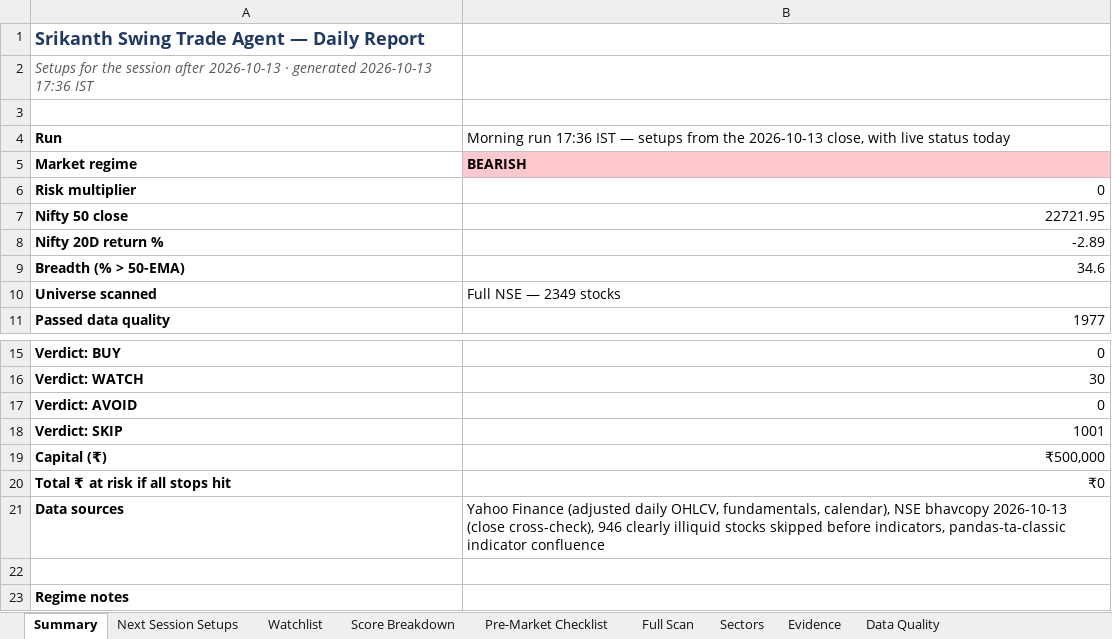
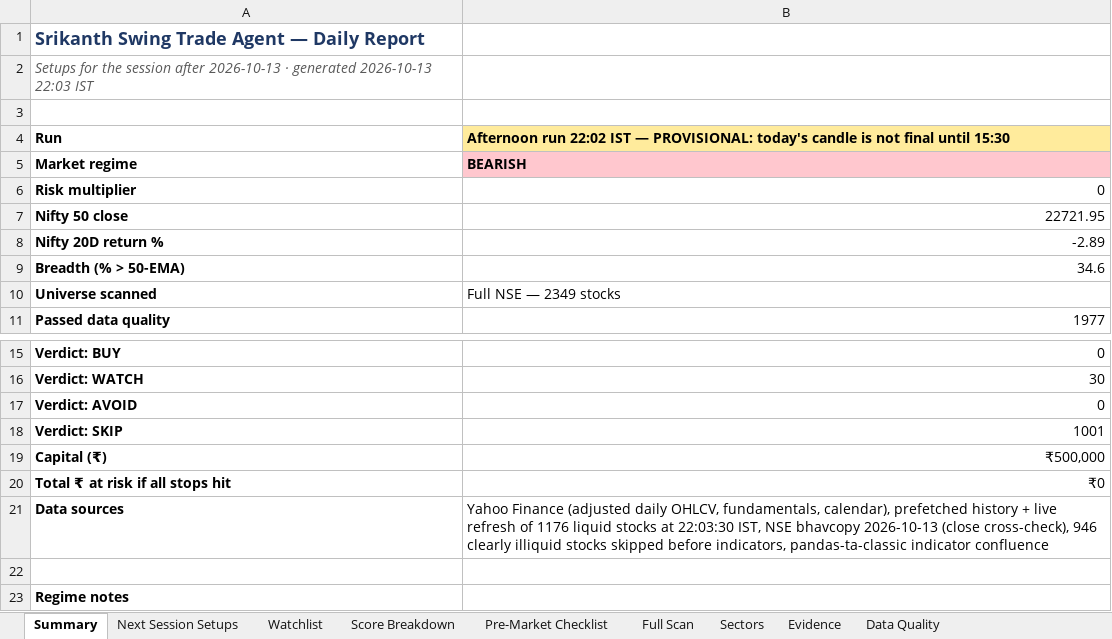
Before and after one commit to KGR1516/Srikanth-swing-trade-agent-fullnse-, an Excel workbook: data/output/swing_agent.xlsx, sheet Summary, drawn as a sheet; only a part is shown, gaps mark what is left out; values as stored, in another font and other column widths than the file's, no borders; the diff names each change by its address in the sheet, - before the commit and + after, or states it on an @@ line.

```diff
--- a/data/output/swing_agent.xlsx (sheet Summary)
+++ b/data/output/swing_agent.xlsx (sheet Summary)
-A2: …generated 2026-10-13 17:36 IST
+A2: …generated 2026-10-13 22:03 IST
-B4: Morning run 17:36 IST — setups from the 2026-10-13 close, with live status today
+B4: Afternoon run 22:02 IST — PROVISIONAL: today's candle is not final until 15:30
@@ B4 fill: none → #FFEB9C, bold: off → on @@
-B21: …fundamentals, calendar), NSE bhavcopy…
+B21: …fundamentals, calendar), prefetched history + live refresh of 1176 liquid stocks at 22:03:30 IST, NSE bhavcopy…
```
Also changed, not shown: sheet Data Quality, 4 other files.
